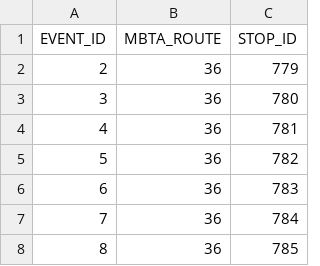
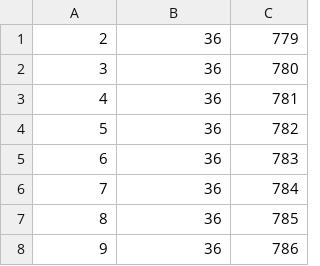
Before and after one commit to RoryCSCI120/PublicTransit, a CSV file: datashare/bus/bus_events1.csv, drawn as a sheet; only a part is shown; the shorter side is filled out with more unchanged rows; the diff names each change by its address in the sheet, - before the commit and + after, or states it on an @@ line.

```diff
--- a/datashare/bus/bus_events1.csv
+++ b/datashare/bus/bus_events1.csv
-row 1: EVENT_ID | MBTA_ROUTE | STOP_ID
```
Also changed, not shown: datashare/rail/rail_events.csv, datashare/silver/silver_events.csv, 8 other files.
